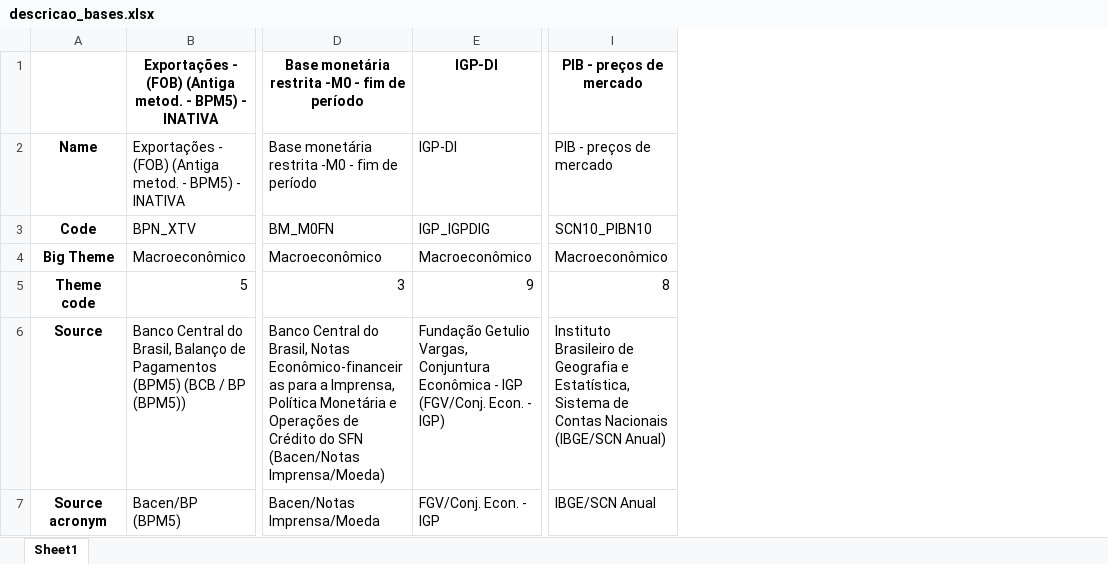
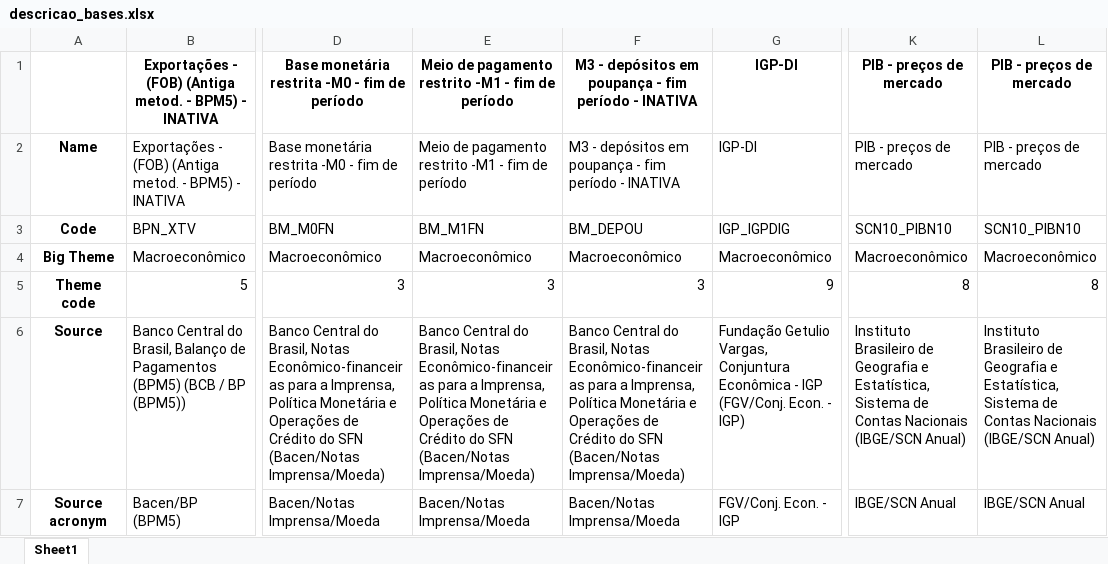
Before and after one commit to Insper-Data/hebII-data, an Excel workbook: data/descricao_bases.xlsx, sheet Sheet1, drawn as a sheet; only a part is shown, gaps mark what is left out; values as stored, in another font and other column widths than the file's, no borders; the diff names each change by its address in the sheet, - before the commit and + after, or states it on an @@ line.

```diff
--- a/data/descricao_bases.xlsx (sheet Sheet1)
+++ b/data/descricao_bases.xlsx (sheet Sheet1)
+column E, rows 1-7: Meio de pagamento restrito -M1 - fim de período | Meio de pagamento restrito -M1 - fim de período | BM_M1FN | Macroeconômico | 3 | Banco Central do Brasil, Notas Econômico-financeiras para a Imprensa, Política Monetária e Operações de Crédito do SFN (Bacen/Notas Imprensa/Moeda) | Bacen/Notas Imprensa/Moeda
+column F, rows 1-7: M3 - depósitos em poupança - fim período - INATIVA | M3 - depósitos em poupança - fim período - INATIVA | BM_DEPOU | Macroeconômico | 3 | Banco Central do Brasil, Notas Econômico-financeiras para a Imprensa, Política Monetária e Operações de Crédito do SFN (Bacen/Notas Imprensa/Moeda) | Bacen/Notas Imprensa/Moeda
+column L, rows 1-7: PIB - preços de mercado | PIB - preços de mercado | SCN10_PIBN10 | Macroeconômico | 8 | Instituto Brasileiro de Geografia e Estatística, Sistema de Contas Nacionais (IBGE/SCN Anual) | IBGE/SCN Anual
```
Also changed, not shown: data/data.xlsx, 9 other files.
